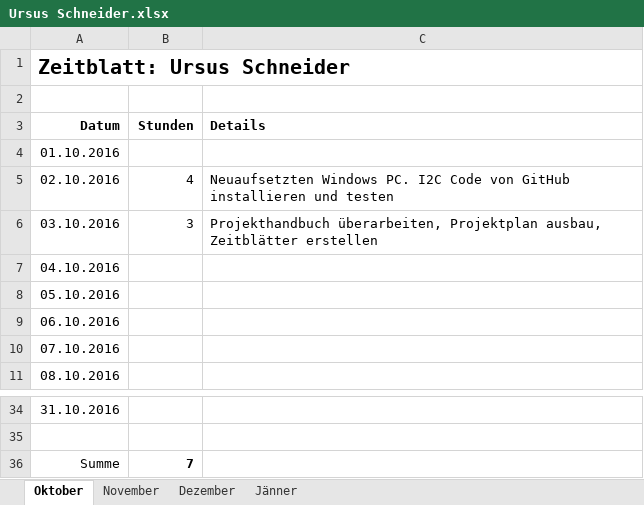
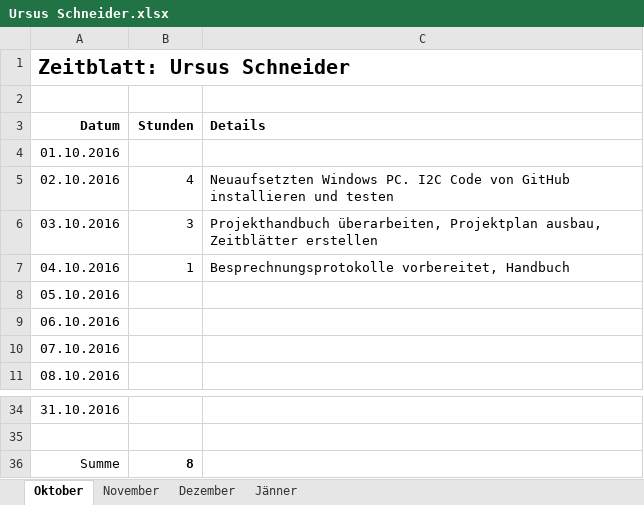
Before and after one commit to ChangeTheCode/AlienHacky, an Excel workbook: Zeitblätter/Ursus Schneider.xlsx, sheet Oktober, drawn as a sheet; only a part is shown, gaps mark what is left out; values as stored, in another font and other column widths than the file's, no borders; the diff names each change by its address in the sheet, - before the commit and + after, or states it on an @@ line.

```diff
--- a/Zeitblätter/Ursus Schneider.xlsx (sheet Oktober)
+++ b/Zeitblätter/Ursus Schneider.xlsx (sheet Oktober)
-B7 (Stunden): (empty)
+B7 (Stunden): 1
-C7 (Details): (empty)
+C7 (Details): Besprechnungsprotokolle vorbereitet, Handbuch
-B36 (Stunden): 7
+B36 (Stunden): 8
```
Also changed, not shown: 4 other files.
